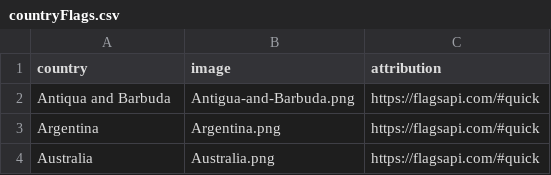
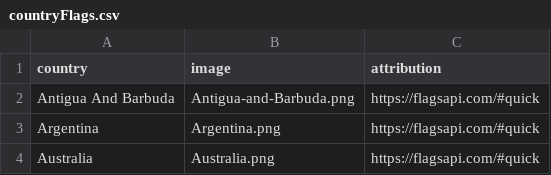
Before and after one commit to mugsiemx/honeymoon-dashboard, a CSV file: Resources/SQL_tables/countryFlags.csv, drawn as a sheet; only a part is shown.

```diff
--- a/Resources/SQL_tables/countryFlags.csv
+++ b/Resources/SQL_tables/countryFlags.csv
@@ -1,3 +1,3 @@
 country,image,attribution
-Antiqua and Barbuda,Antigua-and-Barbuda.png,https://flagsapi.com/#quick
+Antigua And Barbuda,Antigua-and-Barbuda.png,https://flagsapi.com/#quick
 Argentina,Argentina.png,https://flagsapi.com/#quick
```
Also changed, not shown: Resources/SQL_tables/activities.csv, Resources/SQL_tables/activity_list.csv, 3 other files.
